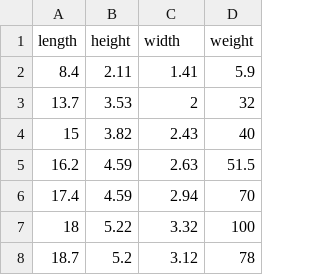
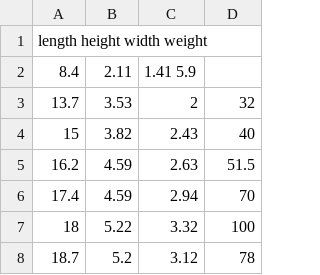
Before and after one commit to adminmrobo/data_set_2024_fintech, a CSV file: perch_csv_data.csv, drawn as a sheet; only a part is shown.

Commit message:
Update perch_csv_data.csv

```diff
--- a/perch_csv_data.csv
+++ b/perch_csv_data.csv
@@ -1,3 +1,3 @@
-length	height	width	weight
-8.4	2.11	1.41	5.9
+length height width weight
+8.4	2.11	1.41 5.9
 13.7	3.53	2	32
```
